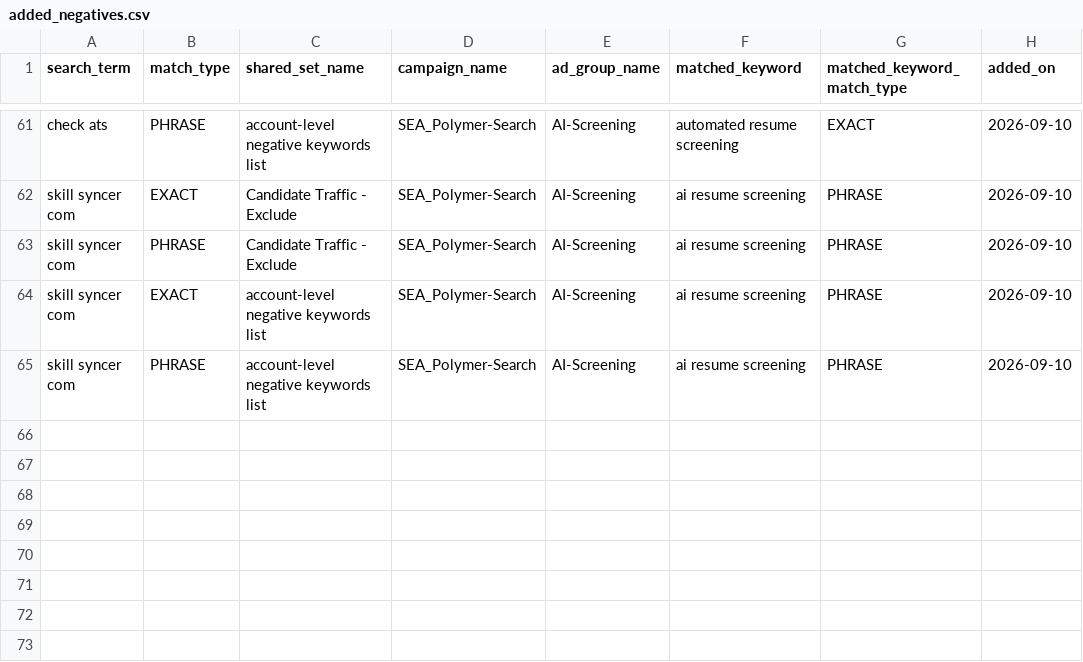
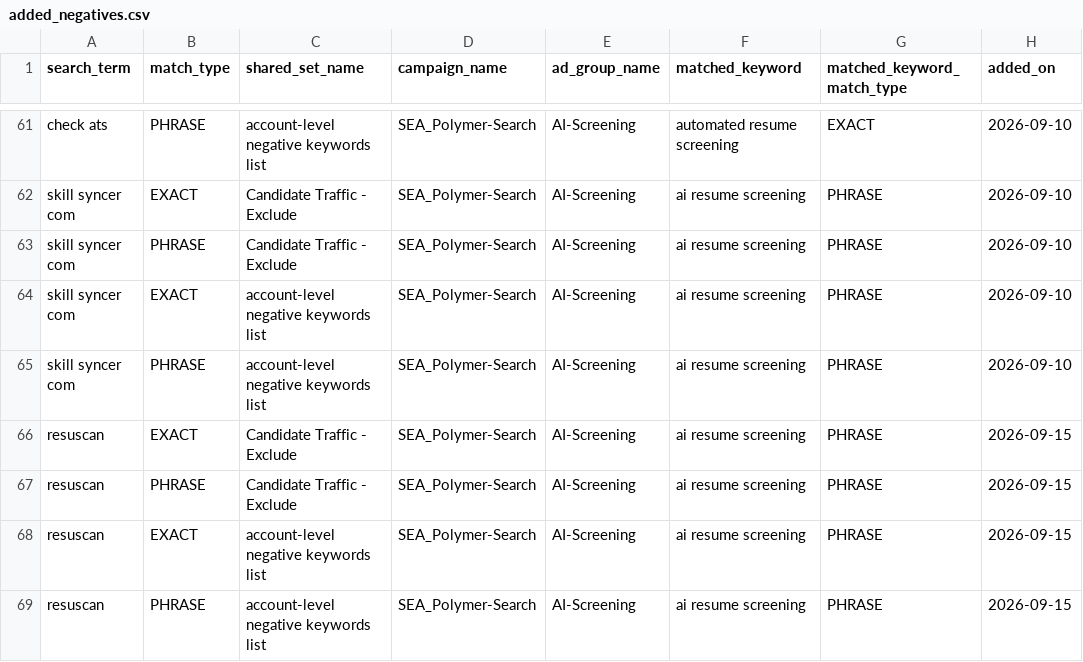
Before and after one commit to jessicagertig/paid-ads-management-pipeline, a CSV file: catalogue/added_negatives.csv, drawn as a sheet; only a part is shown, gaps mark what is left out; the diff names each change by its address in the sheet, - before the commit and + after, or states it on an @@ line.

```diff
--- a/catalogue/added_negatives.csv
+++ b/catalogue/added_negatives.csv
+row 66: resuscan | EXACT | Candidate Traffic - Exclude | SEA_Polymer-Search | AI-Screening | ai resume screening | PHRASE | 2026-09-15
+row 67: resuscan | PHRASE | Candidate Traffic - Exclude | SEA_Polymer-Search | AI-Screening | ai resume screening | PHRASE | 2026-09-15
+row 68: resuscan | EXACT | account-level negative keywords list | SEA_Polymer-Search | AI-Screening | ai resume screening | PHRASE | 2026-09-15
+row 69: resuscan | PHRASE | account-level negative keywords list | SEA_Polymer-Search | AI-Screening | ai resume screening | PHRASE | 2026-09-15
```
